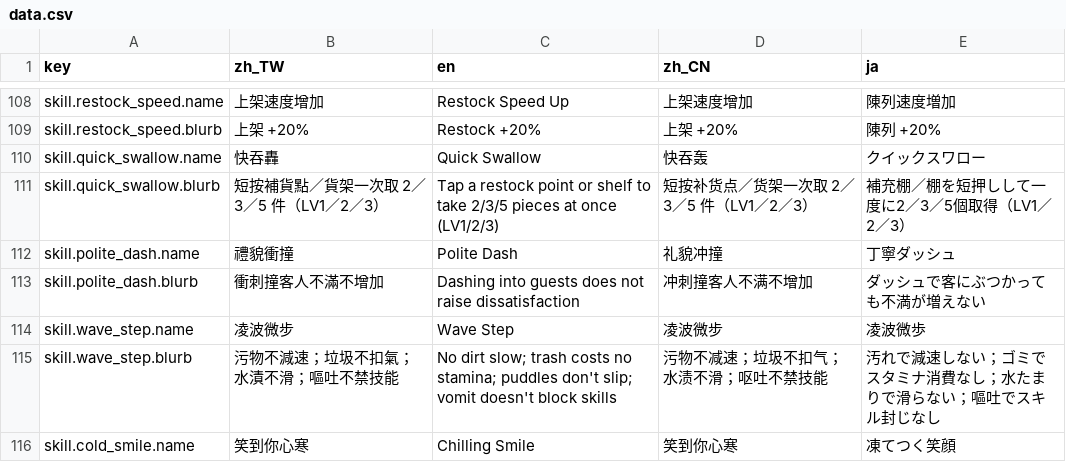
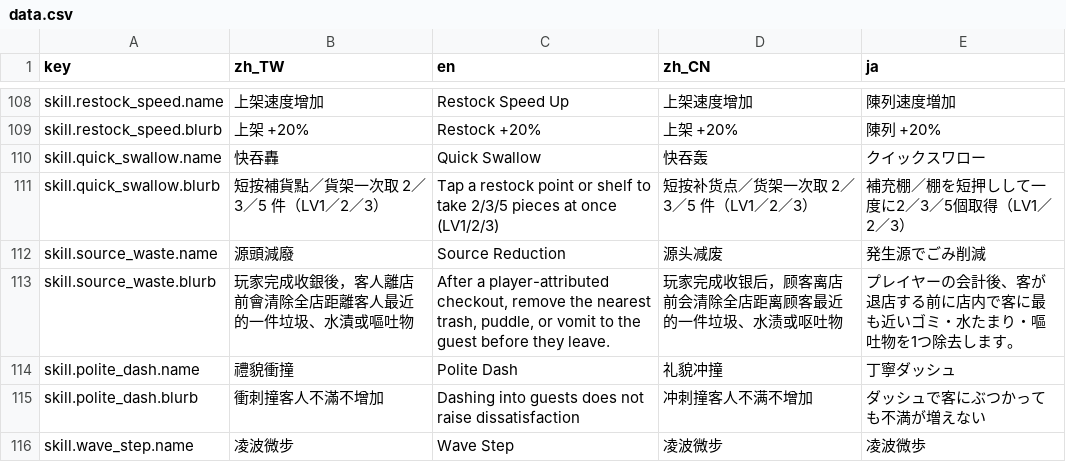
Before and after one commit to bzkit1983/imdoing, a CSV file: godot/game/locale/data.csv, drawn as a sheet; only a part is shown, gaps mark what is left out; the shorter side is filled out with more unchanged rows; the diff names each change by its address in the sheet, - before the commit and + after, or states it on an @@ line.

Commit message:
Add Source Reduction passive skill

```diff
--- a/godot/game/locale/data.csv
+++ b/godot/game/locale/data.csv
+row 112: skill.source_waste.name | 源頭減廢 | Source Reduction | 源头减废 | 発生源でごみ削減
+row 113: skill.source_waste.blurb | 玩家完成收銀後，客人離店前會清除全店距離客人最近的一件垃圾、水漬或嘔吐物 | After a player-attributed checkout, remove the nearest trash, puddle, or vomit to the guest before they leave. | 玩家完成收银后，顾客离店前会清除全店距离顾客最近的一件垃圾、水渍或呕吐物 | プレイヤーの会計後、客が退店する前に店内で客に最も近いゴミ・水たまり・嘔吐物を1つ除去します。
```
Also changed, not shown: 13 other files.
